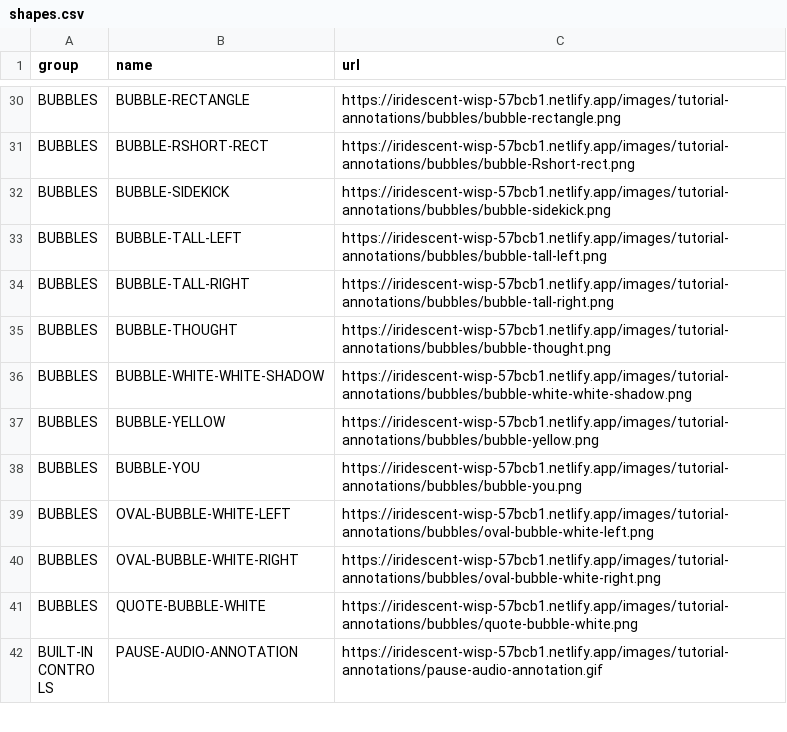
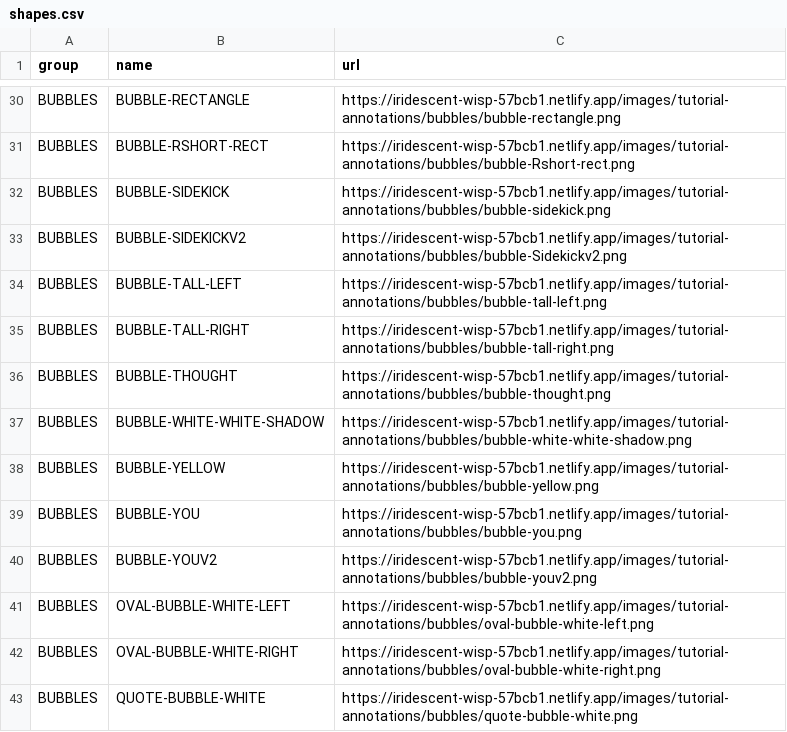
Before and after one commit to stenohacker/mh_media, a CSV file: shapes.csv, drawn as a sheet; only a part is shown, gaps mark what is left out; the shorter side is filled out with more unchanged rows.

```diff
--- a/shapes.csv
+++ b/shapes.csv
@@ -32,2 +32,3 @@ BUBBLES,BUBBLE-RSHORT-RECT,https://iridescent-wisp-57bcb1.netlify.app/images/tut
 BUBBLES,BUBBLE-SIDEKICK,https://iridescent-wisp-57bcb1.netlify.app/images/tutorial-annotations/bubbles/bubble-sidekick.png
+BUBBLES,BUBBLE-SIDEKICKV2,https://iridescent-wisp-57bcb1.netlify.app/images/tutorial-annotations/bubbles/bubble-Sidekickv2.png
 BUBBLES,BUBBLE-TALL-LEFT,https://iridescent-wisp-57bcb1.netlify.app/images/tutorial-annotations/bubbles/bubble-tall-left.png
@@ -38,2 +39,3 @@ BUBBLES,BUBBLE-YELLOW,https://iridescent-wisp-57bcb1.netlify.app/images/tutorial
 BUBBLES,BUBBLE-YOU,https://iridescent-wisp-57bcb1.netlify.app/images/tutorial-annotations/bubbles/bubble-you.png
+BUBBLES,BUBBLE-YOUV2,https://iridescent-wisp-57bcb1.netlify.app/images/tutorial-annotations/bubbles/bubble-youv2.png
 BUBBLES,OVAL-BUBBLE-WHITE-LEFT,https://iridescent-wisp-57bcb1.netlify.app/images/tutorial-annotations/bubbles/oval-bubble-white-left.png
```
Also changed, not shown: 2 other files.
